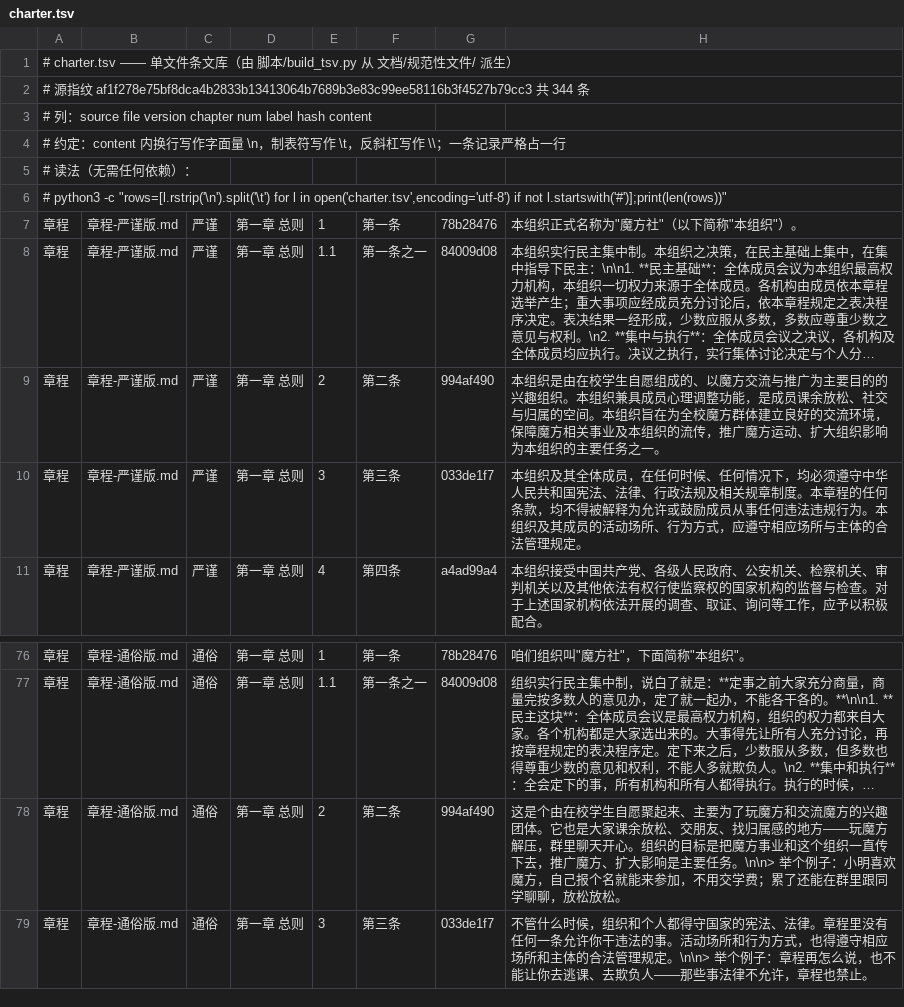
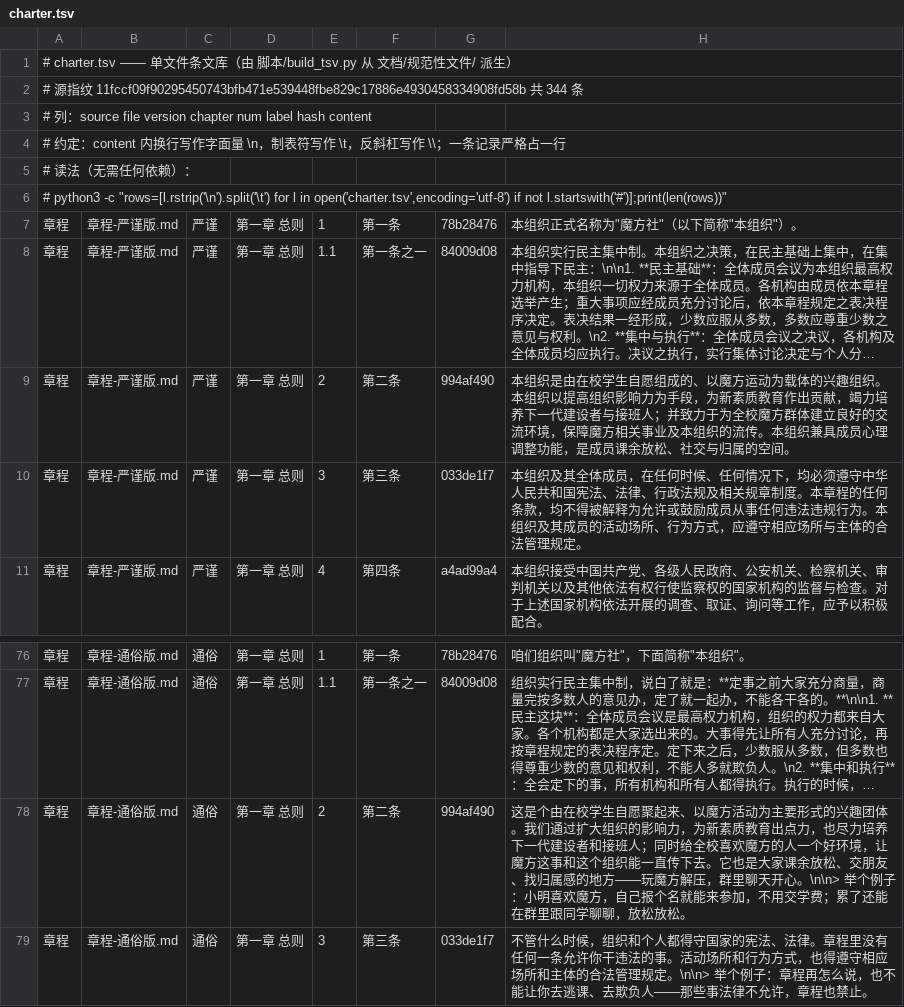
Before and after one commit to Cube-student-org/unofficial_middle_school_rubiks_cube-org-, a TSV file: charter.tsv, drawn as a sheet; only a part is shown, gaps mark what is left out; long unchanged cells end in …; the diff names each change by its address in the sheet, - before the commit and + after, or states it on an @@ line.

Commit message:
改写第二条宗旨：影响力降为手段，魔方由目的改为载体
- 载体：以魔方交流与推广为主要目的 → 以魔方运动为载体
- 手段：提高组织影响力（原为「主要任务之一」，与手段定位冲突，已删）
- 目的：为新素质教育作出贡献、竭力培养下一代建设者与接班人
- 保留：全校交流环境、事业流传、心理调整功能

哈希 994af490 冻结不变，双版本同步。

```diff
--- a/charter.tsv
+++ b/charter.tsv
-A2: …纹 af1f278e75bf8dca4b2833b13413064b7689b3e83c99ee58116b3f4527b79cc3 共…
+A2: …纹 11fccf09f90295450743bfb471e539448fbe829c17886e4930458334908fd58b 共…
-H9: …、以魔方交流与推广为主要目的的兴趣组织。本组织兼具成员心理调整功能，是成员课余放松、社交与归属的空间。本组织旨在为全校魔方群体建立良好的交流环境，保障魔方相关事业及本组织的流传，推广魔方运动、扩大组织影响为本组织的主要任务之一。
+H9: …、以魔方运动为载体的兴趣组织。本组织以提高组织影响力为手段，为新素质教育作出贡献，竭力培养下一代建设者与接班人；并致力于为全校魔方群体建立良好的交流环境，保障魔方相关事业及本组织的流传。本组织兼具成员心理调整功能，是成员课余放松、社交与归属的空间。
-H78: …聚起来、主要为了玩魔方和交流魔方的兴趣团体。它也是大家课余放松、交朋友、找归属感的地方——玩魔方解压，群里聊天开心。组织的目标是把魔方事业和这个组织一直传下去，推广魔方、扩大影响是主要任务。\n\n> 举个…
+H78: …聚起来、以魔方活动为主要形式的兴趣团体。我们通过扩大组织的影响力，为新素质教育出点力，也尽力培养下一代建设者和接班人；同时给全校喜欢魔方的人一个好环境，让魔方这事和这个组织能一直传下去。它也是大家课余放松、交朋友、找归属感的地方——玩魔方解压，群里聊天开心。\n\n> 举个…
```
Also changed, not shown: 2 other files.
